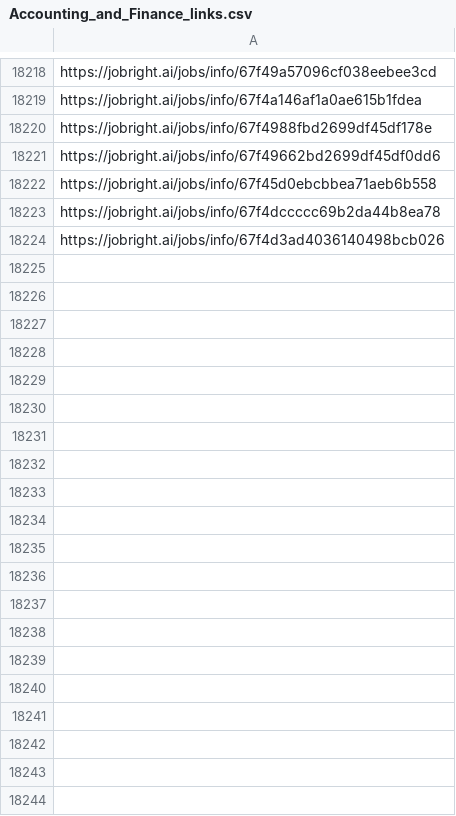
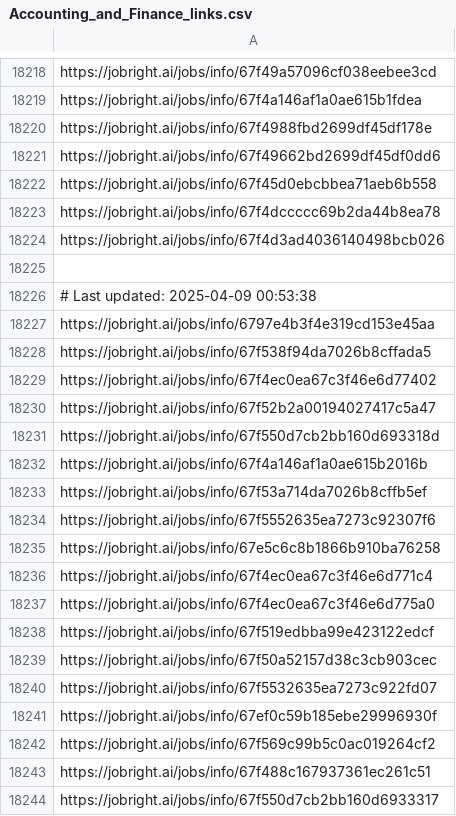
Before and after one commit to Pradeepsingh61/job_DE1, a CSV file: Accounting_and_Finance_links.csv, drawn as a sheet; only a part is shown, gaps mark what is left out; the diff covers the shown part only.

```diff
--- a/Accounting_and_Finance_links.csv
+++ b/Accounting_and_Finance_links.csv
@@ -18233 +18233,21 @@ https://jobright.ai/jobs/info/67f4dccccc69b2da44b8ea78
 https://jobright.ai/jobs/info/67f4d3ad4036140498bcb026
+
+# Last updated: 2025-04-09 00:53:38
+https://jobright.ai/jobs/info/6797e4b3f4e319cd153e45aa
+https://jobright.ai/jobs/info/67f538f94da7026b8cffada5
+https://jobright.ai/jobs/info/67f4ec0ea67c3f46e6d77402
+https://jobright.ai/jobs/info/67f52b2a00194027417c5a47
+https://jobright.ai/jobs/info/67f550d7cb2bb160d693318d
+https://jobright.ai/jobs/info/67f4a146af1a0ae615b2016b
+https://jobright.ai/jobs/info/67f53a714da7026b8cffb5ef
+https://jobright.ai/jobs/info/67f5552635ea7273c92307f6
+https://jobright.ai/jobs/info/67e5c6c8b1866b910ba76258
+https://jobright.ai/jobs/info/67f4ec0ea67c3f46e6d771c4
+https://jobright.ai/jobs/info/67f4ec0ea67c3f46e6d775a0
+https://jobright.ai/jobs/info/67f519edbba99e423122edcf
+https://jobright.ai/jobs/info/67f50a52157d38c3cb903cec
+https://jobright.ai/jobs/info/67f5532635ea7273c922fd07
+https://jobright.ai/jobs/info/67ef0c59b185ebe29996930f
+https://jobright.ai/jobs/info/67f569c99b5c0ac019264cf2
+https://jobright.ai/jobs/info/67f488c167937361ec261c51
+https://jobright.ai/jobs/info/67f550d7cb2bb160d6933317
```
Also changed, not shown: 70 added rows elsewhere in this file, Education_and_Training.csv, Education_and_Training_links.csv, 30 other files.
